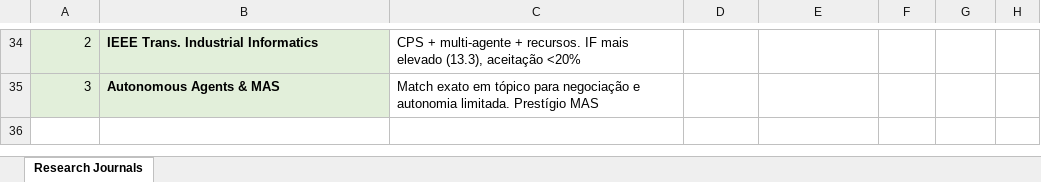
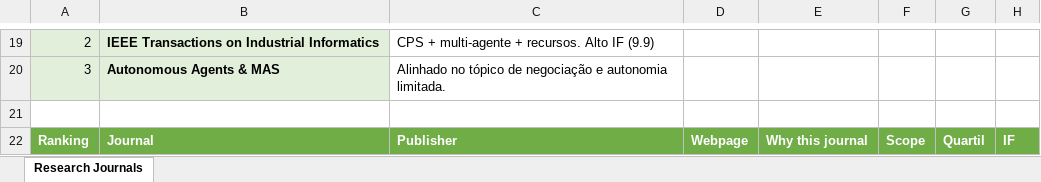
Before and after one commit to rafaeldpsilva/sa4cps-vault, an Excel workbook: Entregas PhD/EntregaResearch.xlsx, sheet Research Journals, drawn as a sheet; only a part is shown, gaps mark what is left out; values as stored, in another font and other column widths than the file's, no borders; addresses are those after the commit; rows hold the shown columns only; the diff covers the shown part only; the diff names each change by its address in the sheet, - before the commit and + after, or states it on an @@ line.

Commit message:
Commit from thinkpad on 11/05/2026, 17:37:07

```diff
--- a/Entregas PhD/EntregaResearch.xlsx (sheet Research Journals)
+++ b/Entregas PhD/EntregaResearch.xlsx (sheet Research Journals)
-B19: IEEE Trans. Industrial Informatics
+B19: IEEE Transactions on Industrial Informatics
-C19: …+ recursos. IF mais elevado (13.3), aceitação <20%
+C19: …+ recursos. Alto IF (9.9)
-C20: Match exato em tópico para negociação e autonomia limitada. Prestígio MAS
+C20: Alinhado no tópico de negociação e autonomia limitada.
+row 21: (empty)
@@ row 6 moved to row 22: Ranking @@
```
Also changed, not shown: 12 added rows, 14 removed rows and 8 edited cells elsewhere in this sheet.
